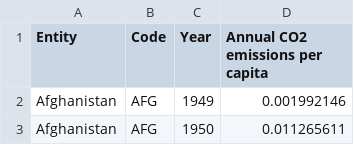
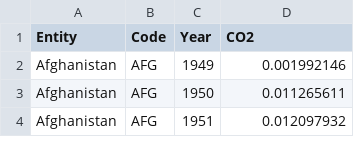
Before and after one commit to poonYeongShian/3179, a CSV file: week9_homework/data/co_emissions_per_capita.csv, drawn as a sheet; only a part is shown; the shorter side is filled out with more unchanged rows.

Commit message:
change field named

```diff
--- a/week9_homework/data/co_emissions_per_capita.csv
+++ b/week9_homework/data/co_emissions_per_capita.csv
@@ -1,2 +1,2 @@
-Entity,Code,Year,Annual CO2 emissions per capita
+Entity,Code,Year,CO2
 Afghanistan,AFG,1949,0.001992146
```
